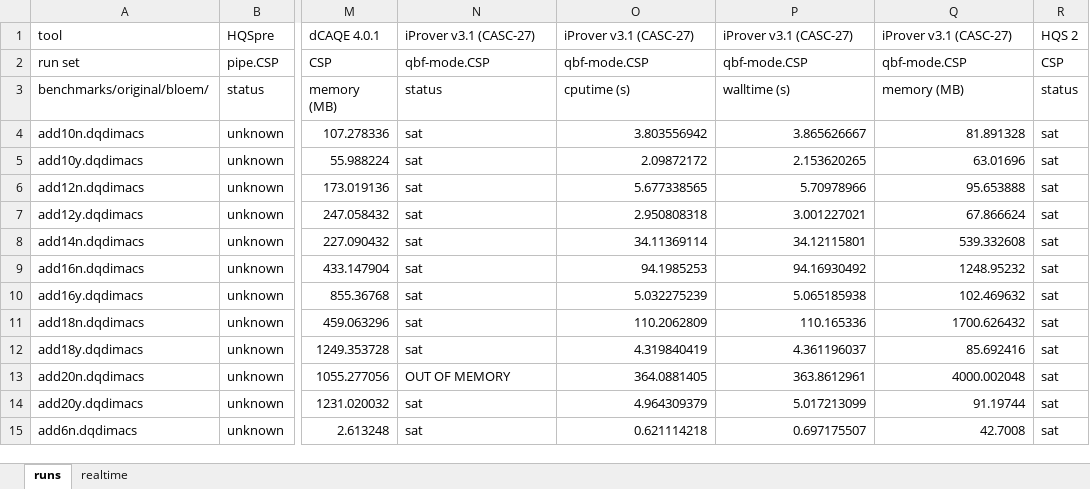
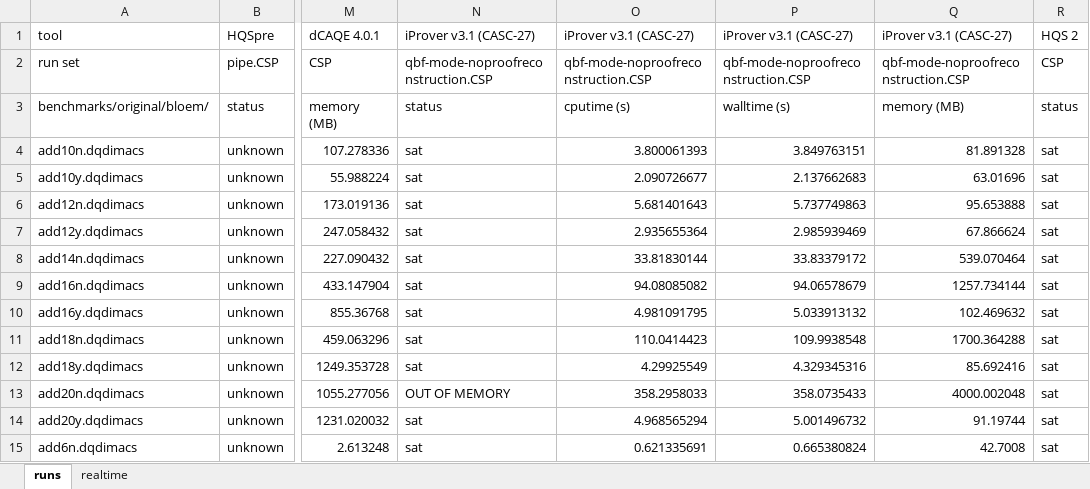
Before and after one commit to jurajsic/DQBFbenchmarks, an Excel workbook: results/combinedresults/csp.xlsx, sheet runs, drawn as a sheet; only a part is shown, gaps mark what is left out; values as stored, in another font and other column widths than the file's, no borders; the diff covers the shown part only; the diff names each change by its address in the sheet, - before the commit and + after, or states it on an @@ line.

Commit message:
updated combined results, added instances that dCAQE determines wrong result

```diff
--- a/results/combinedresults/csp.xlsx (sheet runs)
+++ b/results/combinedresults/csp.xlsx (sheet runs)
-N2: qbf-mode.CSP
+N2: qbf-mode-noproofreconstruction.CSP
-O2: qbf-mode.CSP
+O2: qbf-mode-noproofreconstruction.CSP
-P2: qbf-mode.CSP
+P2: qbf-mode-noproofreconstruction.CSP
-Q2: qbf-mode.CSP
+Q2: qbf-mode-noproofreconstruction.CSP
-O4: 3.803556942
+O4: 3.800061393
-P4: 3.865626667
+P4: 3.849763151
-O5: 2.09872172
+O5: 2.090726677
-P5: 2.153620265
+P5: 2.137662683
-O6: 5.677338565
+O6: 5.681401643
-P6: 5.70978966
+P6: 5.737749863
-O7: 2.950808318
+O7: 2.935655364
-P7: 3.001227021
+P7: 2.985939469
-O8: 34.11369114
+O8: 33.81830144
-P8: 34.12115801
+P8: 33.83379172
-Q8: 539.332608
+Q8: 539.070464
-O9: 94.1985253
+O9: 94.08085082
-P9: 94.16930492
+P9: 94.06578679
-Q9: 1248.95232
+Q9: 1257.734144
-O10: 5.032275239
+O10: 4.981091795
-P10: 5.065185938
+P10: 5.033913132
-O11: 110.2062809
+O11: 110.0414423
-P11: 110.165336
+P11: 109.9938548
-Q11: 1700.626432
+Q11: 1700.364288
-O12: 4.319840419
+O12: 4.29925549
-P12: 4.361196037
+P12: 4.329345316
-O13: 364.0881405
+O13: 358.2958033
-P13: 363.8612961
+P13: 358.0735433
-O14: 4.964309379
+O14: 4.968565294
-P14: 5.017213099
+P14: 5.001496732
-O15: 0.621114218
+O15: 0.621335691
-P15: 0.697175507
+P15: 0.665380824
```
Also changed, not shown: 834 edited cells elsewhere in this sheet, sheet realtime, formulas that keep their value, results/combinedresults/dqbf19.xlsx, results/combinedresults/sat.xlsx, 23 other files.
